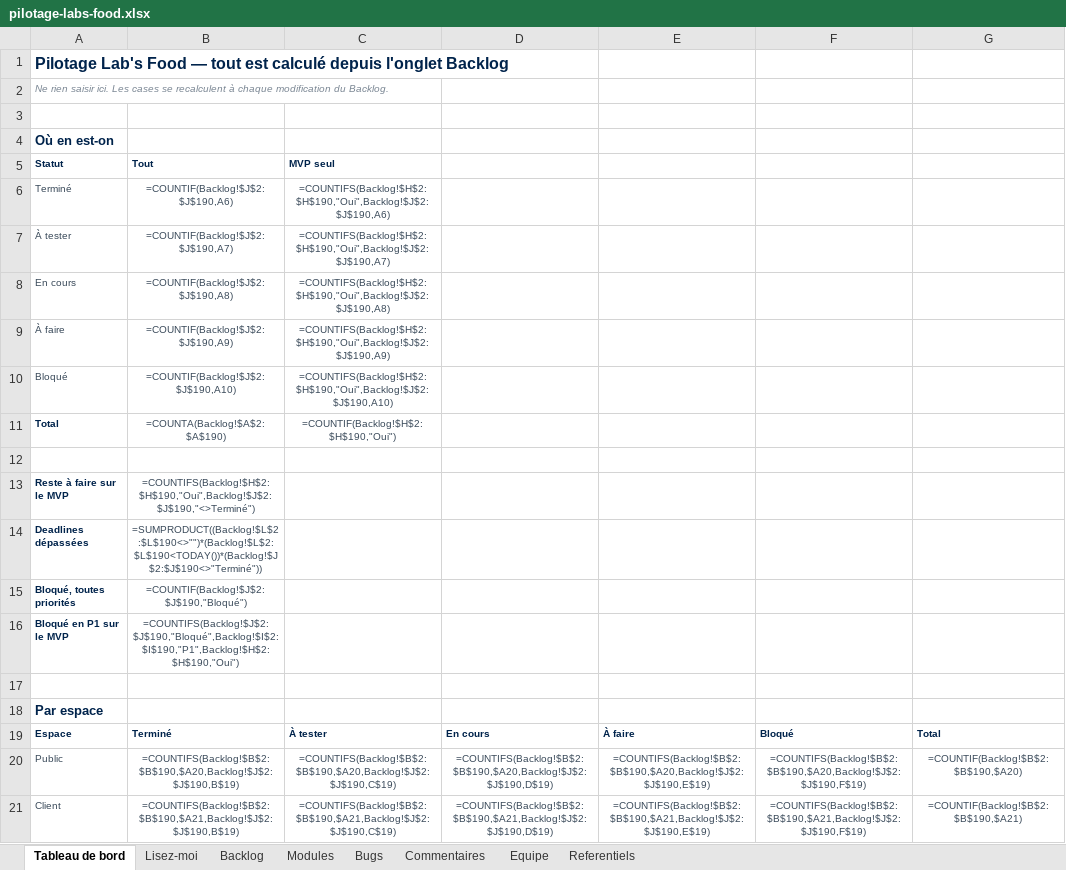
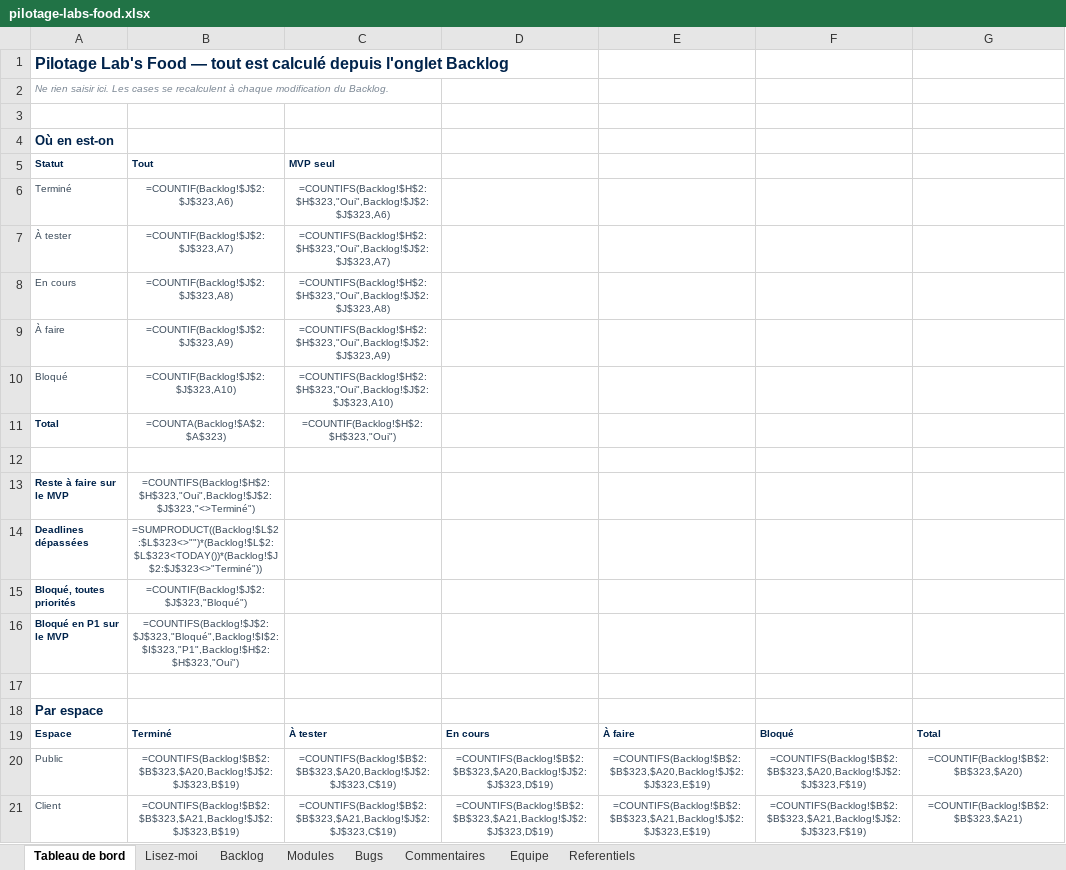
Before and after one commit to LabsFood/batchcooking-web, an Excel workbook: docs/pilotage/pilotage-labs-food.xlsx, sheet Tableau de bord, drawn as a sheet; only a part is shown; values as stored, in another font and other column widths than the file's, no borders; formulas without a stored value are shown as written; the diff covers the shown part only; the diff names each change by its address in the sheet, - before the commit and + after, or states it on an @@ line.

Commit message:
fix(recettes): optional shopping lines and the pilotage at the v5 state (#91)
- « facultatif » badge on a shopping line every recipe marks optional, in the
  client's list, their booking page and the chef's editor; the booking page reads
  the aisles in force for its labels.
- docs/pilotage: backlog statuses from the Recettes v5 report (16/11), BLK-29 and
  BLK-32 at their 13/11 decisions, modules, comments, and 30 Recettes acceptance
  criteria in 07-uac (build-uac.py, LF line endings); xlsx rebuilt.

```diff
--- a/docs/pilotage/pilotage-labs-food.xlsx (sheet Tableau de bord)
+++ b/docs/pilotage/pilotage-labs-food.xlsx (sheet Tableau de bord)
-B6: =COUNTIF(Backlog!$J$2:$J$190,A6)
+B6: =COUNTIF(Backlog!$J$2:$J$323,A6)
-C6: =COUNTIFS(Backlog!$H$2:$H$190,"Oui",Backlog!$J$2:$J$190,A6)
+C6: =COUNTIFS(Backlog!$H$2:$H$323,"Oui",Backlog!$J$2:$J$323,A6)
-B7: =COUNTIF(Backlog!$J$2:$J$190,A7)
+B7: =COUNTIF(Backlog!$J$2:$J$323,A7)
-C7: =COUNTIFS(Backlog!$H$2:$H$190,"Oui",Backlog!$J$2:$J$190,A7)
+C7: =COUNTIFS(Backlog!$H$2:$H$323,"Oui",Backlog!$J$2:$J$323,A7)
-B8: =COUNTIF(Backlog!$J$2:$J$190,A8)
+B8: =COUNTIF(Backlog!$J$2:$J$323,A8)
-C8: =COUNTIFS(Backlog!$H$2:$H$190,"Oui",Backlog!$J$2:$J$190,A8)
+C8: =COUNTIFS(Backlog!$H$2:$H$323,"Oui",Backlog!$J$2:$J$323,A8)
-B9: =COUNTIF(Backlog!$J$2:$J$190,A9)
+B9: =COUNTIF(Backlog!$J$2:$J$323,A9)
-C9: =COUNTIFS(Backlog!$H$2:$H$190,"Oui",Backlog!$J$2:$J$190,A9)
+C9: =COUNTIFS(Backlog!$H$2:$H$323,"Oui",Backlog!$J$2:$J$323,A9)
-B10: =COUNTIF(Backlog!$J$2:$J$190,A10)
+B10: =COUNTIF(Backlog!$J$2:$J$323,A10)
-C10: =COUNTIFS(Backlog!$H$2:$H$190,"Oui",Backlog!$J$2:$J$190,A10)
+C10: =COUNTIFS(Backlog!$H$2:$H$323,"Oui",Backlog!$J$2:$J$323,A10)
-B11: =COUNTA(Backlog!$A$2:$A$190)
+B11: =COUNTA(Backlog!$A$2:$A$323)
-C11: =COUNTIF(Backlog!$H$2:$H$190,"Oui")
+C11: =COUNTIF(Backlog!$H$2:$H$323,"Oui")
-B13: =COUNTIFS(Backlog!$H$2:$H$190,"Oui",Backlog!$J$2:$J$190,"<>Terminé")
+B13: =COUNTIFS(Backlog!$H$2:$H$323,"Oui",Backlog!$J$2:$J$323,"<>Terminé")
-B14: =SUMPRODUCT((Backlog!$L$2:$L$190<>"")*(Backlog!$L$2:$L$190<TODAY())*(Backlog!$J$2:$J$190<>"Terminé"))
+B14: =SUMPRODUCT((Backlog!$L$2:$L$323<>"")*(Backlog!$L$2:$L$323<TODAY())*(Backlog!$J$2:$J$323<>"Terminé"))
-B15: =COUNTIF(Backlog!$J$2:$J$190,"Bloqué")
+B15: =COUNTIF(Backlog!$J$2:$J$323,"Bloqué")
-B16: =COUNTIFS(Backlog!$J$2:$J$190,"Bloqué",Backlog!$I$2:$I$190,"P1",Backlog!$H$2:$H$190,"Oui")
+B16: =COUNTIFS(Backlog!$J$2:$J$323,"Bloqué",Backlog!$I$2:$I$323,"P1",Backlog!$H$2:$H$323,"Oui")
-B20: =COUNTIFS(Backlog!$B$2:$B$190,$A20,Backlog!$J$2:$J$190,B$19)
+B20: =COUNTIFS(Backlog!$B$2:$B$323,$A20,Backlog!$J$2:$J$323,B$19)
-C20: =COUNTIFS(Backlog!$B$2:$B$190,$A20,Backlog!$J$2:$J$190,C$19)
+C20: =COUNTIFS(Backlog!$B$2:$B$323,$A20,Backlog!$J$2:$J$323,C$19)
-D20: =COUNTIFS(Backlog!$B$2:$B$190,$A20,Backlog!$J$2:$J$190,D$19)
+D20: =COUNTIFS(Backlog!$B$2:$B$323,$A20,Backlog!$J$2:$J$323,D$19)
-E20: =COUNTIFS(Backlog!$B$2:$B$190,$A20,Backlog!$J$2:$J$190,E$19)
+E20: =COUNTIFS(Backlog!$B$2:$B$323,$A20,Backlog!$J$2:$J$323,E$19)
-F20: =COUNTIFS(Backlog!$B$2:$B$190,$A20,Backlog!$J$2:$J$190,F$19)
+F20: =COUNTIFS(Backlog!$B$2:$B$323,$A20,Backlog!$J$2:$J$323,F$19)
-G20: =COUNTIF(Backlog!$B$2:$B$190,$A20)
+G20: =COUNTIF(Backlog!$B$2:$B$323,$A20)
-B21: =COUNTIFS(Backlog!$B$2:$B$190,$A21,Backlog!$J$2:$J$190,B$19)
+B21: =COUNTIFS(Backlog!$B$2:$B$323,$A21,Backlog!$J$2:$J$323,B$19)
-C21: =COUNTIFS(Backlog!$B$2:$B$190,$A21,Backlog!$J$2:$J$190,C$19)
+C21: =COUNTIFS(Backlog!$B$2:$B$323,$A21,Backlog!$J$2:$J$323,C$19)
-D21: =COUNTIFS(Backlog!$B$2:$B$190,$A21,Backlog!$J$2:$J$190,D$19)
+D21: =COUNTIFS(Backlog!$B$2:$B$323,$A21,Backlog!$J$2:$J$323,D$19)
-E21: =COUNTIFS(Backlog!$B$2:$B$190,$A21,Backlog!$J$2:$J$190,E$19)
+E21: =COUNTIFS(Backlog!$B$2:$B$323,$A21,Backlog!$J$2:$J$323,E$19)
-F21: =COUNTIFS(Backlog!$B$2:$B$190,$A21,Backlog!$J$2:$J$190,F$19)
+F21: =COUNTIFS(Backlog!$B$2:$B$323,$A21,Backlog!$J$2:$J$323,F$19)
-G21: =COUNTIF(Backlog!$B$2:$B$190,$A21)
+G21: =COUNTIF(Backlog!$B$2:$B$323,$A21)
```
Also changed, not shown: 51 edited cells elsewhere in this sheet, sheet Backlog, sheet Bugs, sheet Commentaires, sheet Modules, sheet Referentiels, 11 other files.
